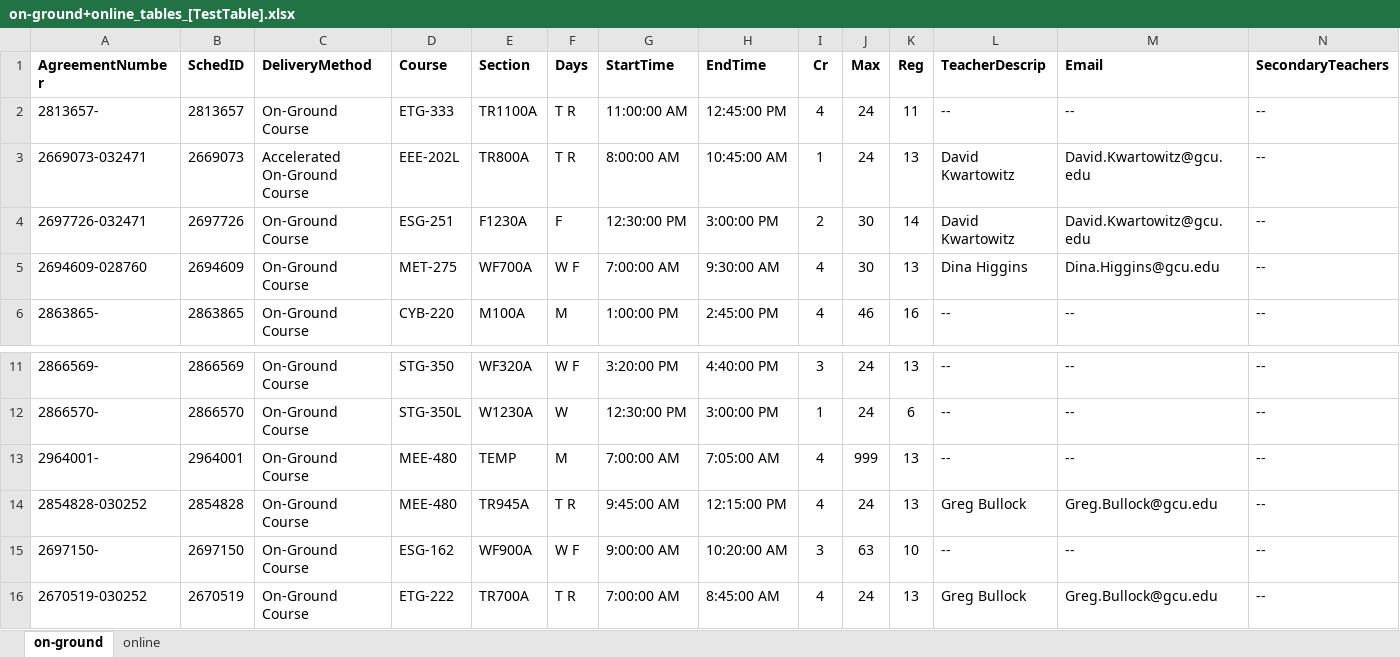
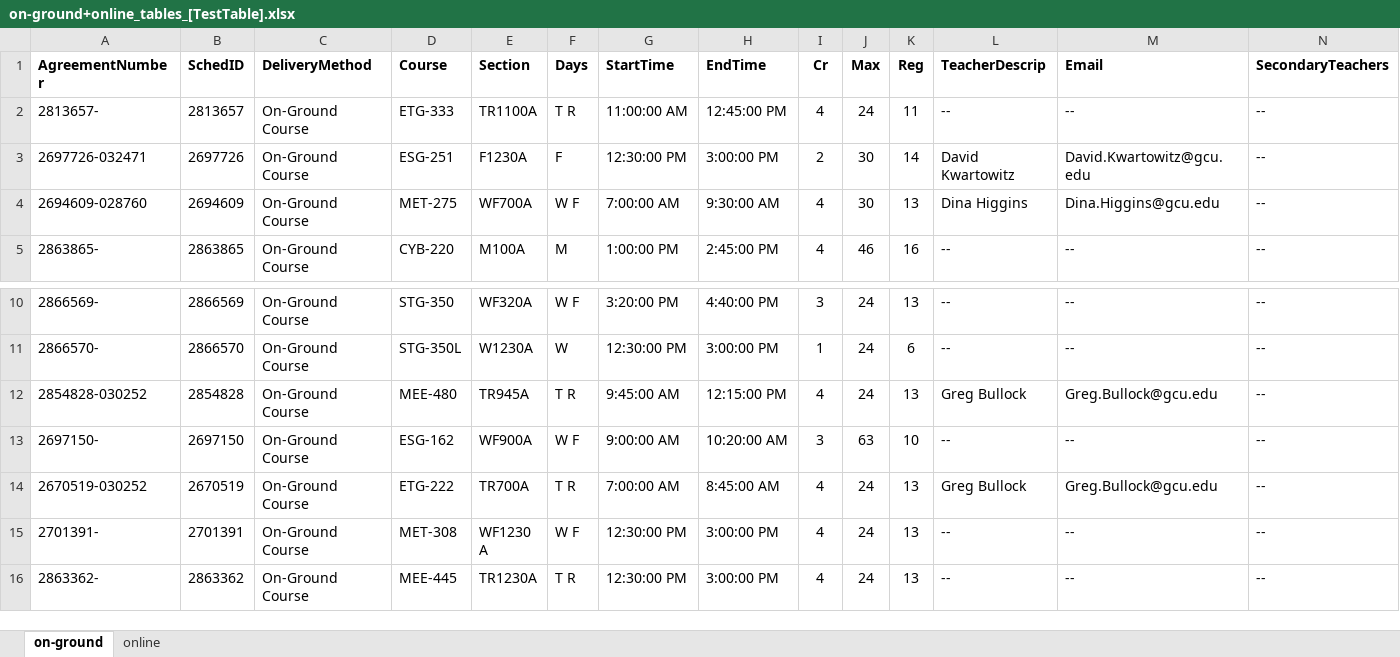
Before and after one commit to rob-1393/Demland-Scheduling, an Excel workbook: Tables/on-ground+online_tables_[TestTable].xlsx, sheet on-ground, drawn as a sheet; only a part is shown, gaps mark what is left out; the shorter side is filled out with more unchanged rows; values as stored, in another font and other column widths than the file's, no borders; rows hold the shown columns only; the diff names each change by its address in the sheet, - before the commit and + after, or states it on an @@ line.

Commit message:
Modified test data

```diff
--- a/Tables/on-ground+online_tables_[TestTable].xlsx (sheet on-ground)
+++ b/Tables/on-ground+online_tables_[TestTable].xlsx (sheet on-ground)
-row 3: 2669073-032471 | 2669073 | Accelerated On-Ground Course | EEE-202L | TR800A | T R | 8:00:00 AM | 10:45:00 AM | 1 | 24 | 13 | David Kwartowitz | David.Kwartowitz@gcu.edu | --
-row 13: 2964001- | 2964001 | On-Ground Course | MEE-480 | TEMP | M | 7:00:00 AM | 7:05:00 AM | 4 | 999 | 13 | -- | -- | --
```
